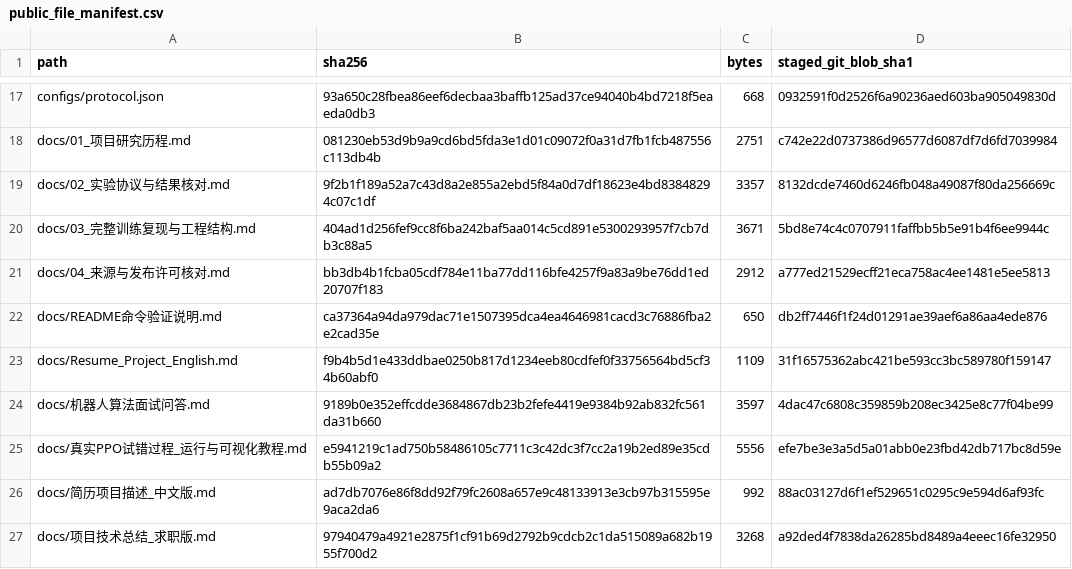
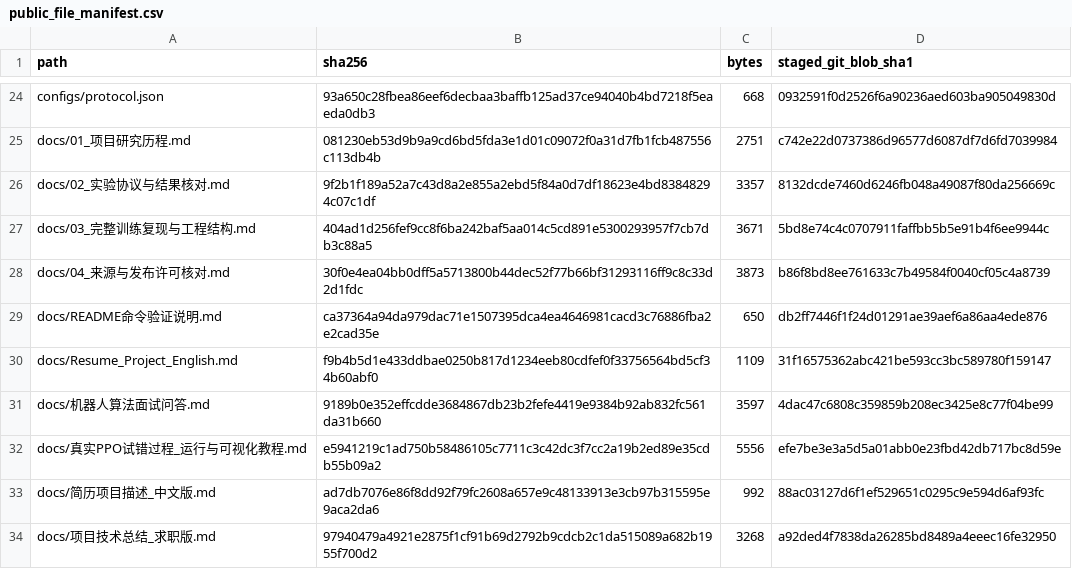
Before and after one commit to lllppp1022-cmd/reacher-rl-from-demonstrations, a CSV file: reports/public_file_manifest.csv, drawn as a sheet; only a part is shown, gaps mark what is left out; the diff covers the shown part only.

```diff
--- a/reports/public_file_manifest.csv
+++ b/reports/public_file_manifest.csv
@@ -20,3 +27,3 @@ docs/02_实验协议与结果核对.md,9f2b1f189a52a7c43d8a2e855a2ebd5f84a0d7df1
 docs/03_完整训练复现与工程结构.md,404ad1d256fef9cc8f6ba242baf5aa014c5cd891e5300293957f7cb7db3c88a5,3671,5bd8e74c4c0707911faffbb5b5e91b4f6ee9944c
-docs/04_来源与发布许可核对.md,bb3db4b1fcba05cdf784e11ba77dd116bfe4257f9a83a9be76dd1ed20707f183,2912,a777ed21529ecff21eca758ac4ee1481e5ee5813
+docs/04_来源与发布许可核对.md,30f0e4ea04bb0dff5a5713800b44dec52f77b66bf31293116ff9c8c33d2d1fdc,3873,b86f8bd8ee761633c7b49584f0040cf05c4a8739
 docs/README命令验证说明.md,ca37364a94da979dac71e1507395dca4ea4646981cacd3c76886fba2e2cad35e,650,db2ff7446f1f24d01291ae39aef6a86aa4ede876
```
Also changed, not shown: 10 added rows and 12 edited cells elsewhere in this file, 15 other files.
